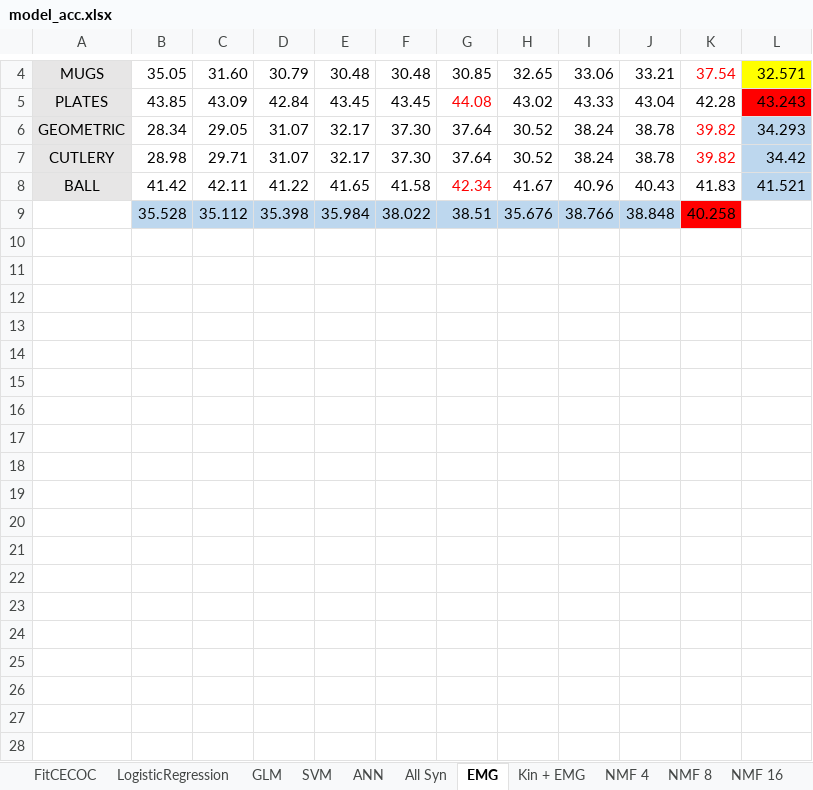
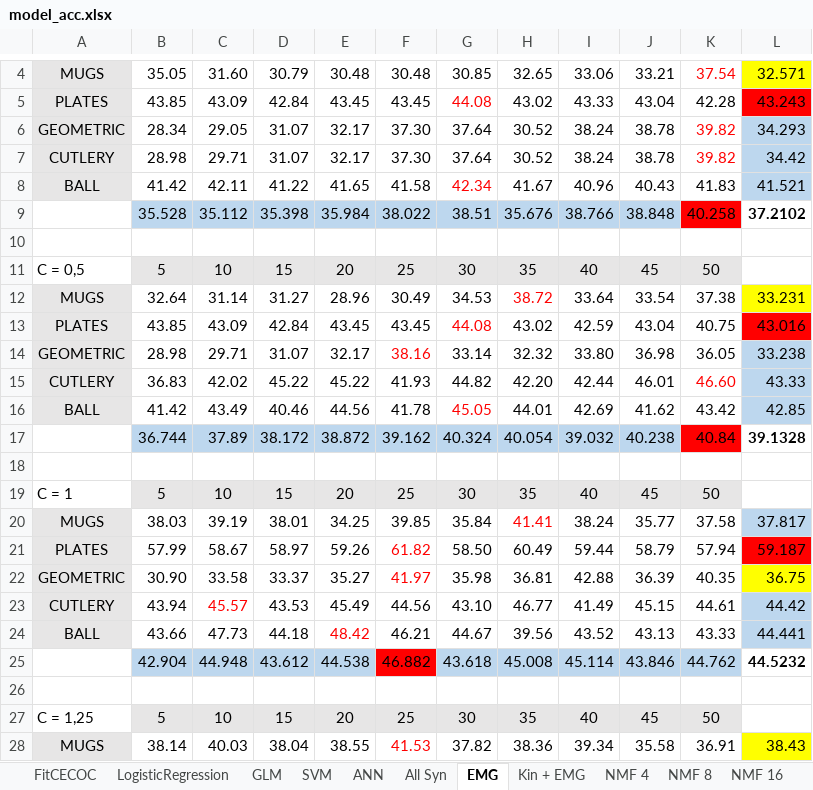
Before and after one commit to JayroMartinez/ObjectRecognition, an Excel workbook: PRESENTATIONS/model_acc.xlsx, sheet EMG, drawn as a sheet; only a part is shown, gaps mark what is left out; values as stored, in another font and other column widths than the file's, no borders; the diff covers the shown part only; the diff names each change by its address in the sheet, - before the commit and + after, or states it on an @@ line.

```diff
--- a/PRESENTATIONS/model_acc.xlsx (sheet EMG)
+++ b/PRESENTATIONS/model_acc.xlsx (sheet EMG)
-L9: (empty)
+L9: 37.2102
+row 10: (empty)
+row 11: C = 0,5 | 5 | 10 | 15 | 20 | 25 | 30 | 35 | 40 | 45 | 50
+row 12: MUGS | 32.64 | 31.14 | 31.27 | 28.96 | 30.49 | 34.53 | 38.72 | 33.64 | 33.54 | 37.38 | 33.231
+row 13: PLATES | 43.85 | 43.09 | 42.84 | 43.45 | 43.45 | 44.08 | 43.02 | 42.59 | 43.04 | 40.75 | 43.016
+row 14: GEOMETRIC | 28.98 | 29.71 | 31.07 | 32.17 | 38.16 | 33.14 | 32.32 | 33.80 | 36.98 | 36.05 | 33.238
+row 15: CUTLERY | 36.83 | 42.02 | 45.22 | 45.22 | 41.93 | 44.82 | 42.20 | 42.44 | 46.01 | 46.60 | 43.33
+row 16: BALL | 41.42 | 43.49 | 40.46 | 44.56 | 41.78 | 45.05 | 44.01 | 42.69 | 41.62 | 43.42 | 42.85
+row 17:  | 36.744 | 37.89 | 38.172 | 38.872 | 39.162 | 40.324 | 40.054 | 39.032 | 40.238 | 40.84 | 39.1328
+row 18: (empty)
+row 19: C = 1 | 5 | 10 | 15 | 20 | 25 | 30 | 35 | 40 | 45 | 50
+row 20: MUGS | 38.03 | 39.19 | 38.01 | 34.25 | 39.85 | 35.84 | 41.41 | 38.24 | 35.77 | 37.58 | 37.817
+row 21: PLATES | 57.99 | 58.67 | 58.97 | 59.26 | 61.82 | 58.50 | 60.49 | 59.44 | 58.79 | 57.94 | 59.187
+row 22: GEOMETRIC | 30.90 | 33.58 | 33.37 | 35.27 | 41.97 | 35.98 | 36.81 | 42.88 | 36.39 | 40.35 | 36.75
+row 23: CUTLERY | 43.94 | 45.57 | 43.53 | 45.49 | 44.56 | 43.10 | 46.77 | 41.49 | 45.15 | 44.61 | 44.42
+row 24: BALL | 43.66 | 47.73 | 44.18 | 48.42 | 46.21 | 44.67 | 39.56 | 43.52 | 43.13 | 43.33 | 44.441
+row 25:  | 42.904 | 44.948 | 43.612 | 44.538 | 46.882 | 43.618 | 45.008 | 45.114 | 43.846 | 44.762 | 44.5232
+row 26: (empty)
+row 27: C = 1,25 | 5 | 10 | 15 | 20 | 25 | 30 | 35 | 40 | 45 | 50
+row 28: MUGS | 38.14 | 40.03 | 38.04 | 38.55 | 41.53 | 37.82 | 38.36 | 39.34 | 35.58 | 36.91 | 38.43
```
Also changed, not shown: 13 added rows and 1 edited cell elsewhere in this sheet, sheet Kin + EMG, sheet NMF 64, sheet LogisticRegression, sheet NMF 16, sheet NMF 4, sheet All Syn, 6 other files.
